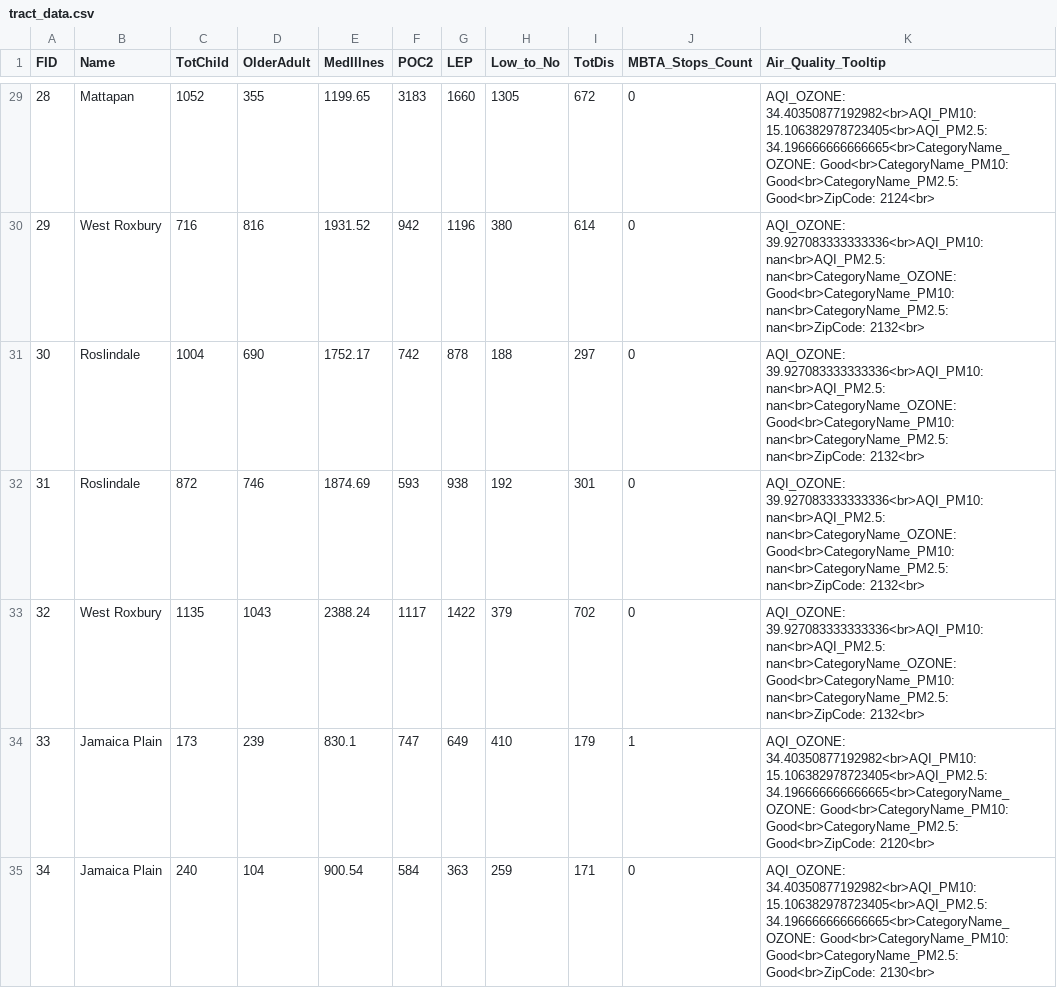
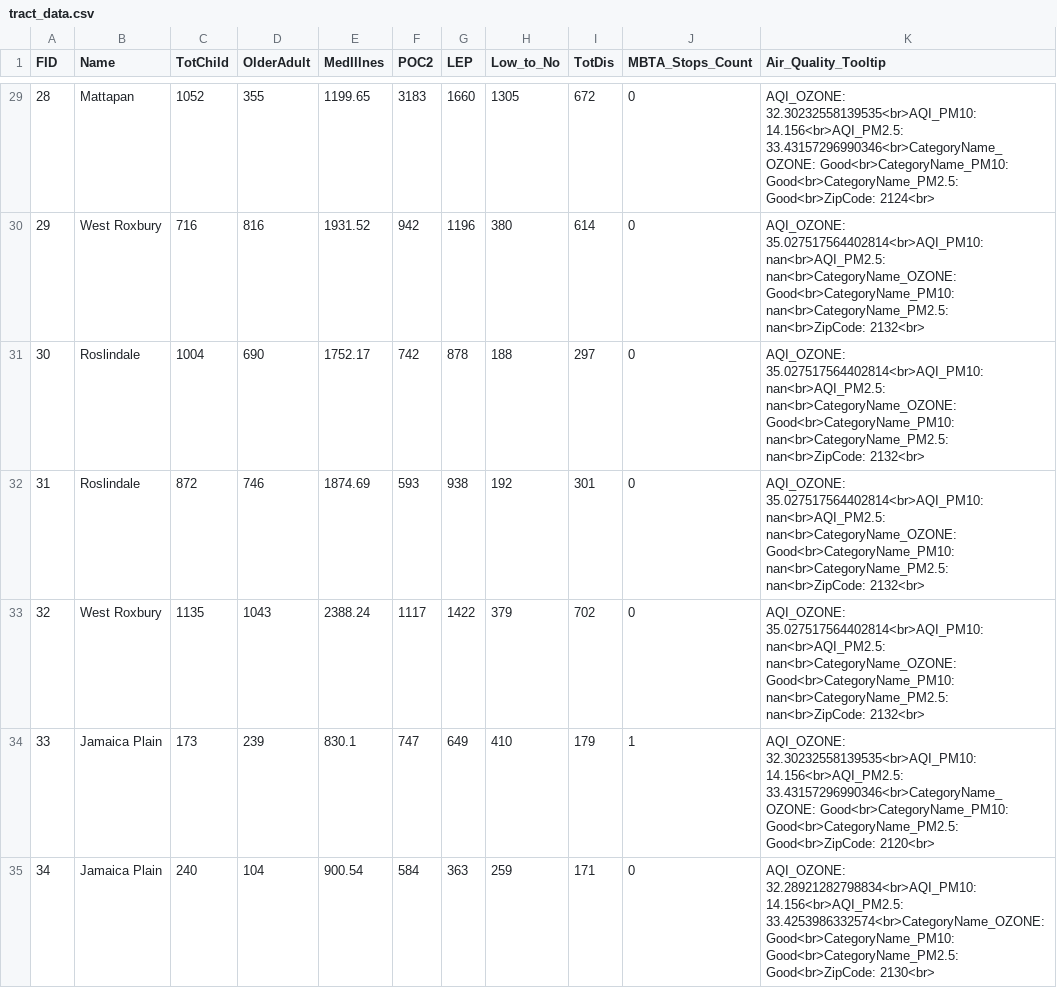
Before and after one commit to BU-Spark/ds-boston-transit-air-quality, a CSV file: fa23-team-f/data/Merged Data/tract_data.csv, drawn as a sheet; only a part is shown, gaps mark what is left out; the diff covers the shown part only.

```diff
--- a/fa23-team-f/data/Merged Data/tract_data.csv
+++ b/fa23-team-f/data/Merged Data/tract_data.csv
@@ -29,7 +29,7 @@ FID,Name,TotChild,OlderAdult,MedIllnes,POC2,LEP,Low_to_No,TotDis,MBTA_Stops_Coun
-28,Mattapan,1052,355,1199.65,3183,1660,1305,672,0,AQI_OZONE: 34.40350877192982<br>AQI_PM10: 15.106382978723405<br>AQI_PM2.5: 34.196666666666665<br>CategoryName_OZONE: Good<br>CategoryName_PM10: Good<br>CategoryName_PM2.5: Good<br>ZipCode: 2124<br>
-29,West Roxbury,716,816,1931.52,942,1196,380,614,0,AQI_OZONE: 39.927083333333336<br>AQI_PM10: nan<br>AQI_PM2.5: nan<br>CategoryName_OZONE: Good<br>CategoryName_PM10: nan<br>CategoryName_PM2.5: nan<br>ZipCode: 2132<br>
-30,Roslindale,1004,690,1752.17,742,878,188,297,0,AQI_OZONE: 39.927083333333336<br>AQI_PM10: nan<br>AQI_PM2.5: nan<br>CategoryName_OZONE: Good<br>CategoryName_PM10: nan<br>CategoryName_PM2.5: nan<br>ZipCode: 2132<br>
-31,Roslindale,872,746,1874.69,593,938,192,301,0,AQI_OZONE: 39.927083333333336<br>AQI_PM10: nan<br>AQI_PM2.5: nan<br>CategoryName_OZONE: Good<br>CategoryName_PM10: nan<br>CategoryName_PM2.5: nan<br>ZipCode: 2132<br>
-32,West Roxbury,1135,1043,2388.24,1117,1422,379,702,0,AQI_OZONE: 39.927083333333336<br>AQI_PM10: nan<br>AQI_PM2.5: nan<br>CategoryName_OZONE: Good<br>CategoryName_PM10: nan<br>CategoryName_PM2.5: nan<br>ZipCode: 2132<br>
-33,Jamaica Plain,173,239,830.1,747,649,410,179,1,AQI_OZONE: 34.40350877192982<br>AQI_PM10: 15.106382978723405<br>AQI_PM2.5: 34.196666666666665<br>CategoryName_OZONE: Good<br>CategoryName_PM10: Good<br>CategoryName_PM2.5: Good<br>ZipCode: 2120<br>
-34,Jamaica Plain,240,104,900.54,584,363,259,171,0,AQI_OZONE: 34.40350877192982<br>AQI_PM10: 15.106382978723405<br>AQI_PM2.5: 34.196666666666665<br>CategoryName_OZONE: Good<br>CategoryName_PM10: Good<br>CategoryName_PM2.5: Good<br>ZipCode: 2130<br>
+28,Mattapan,1052,355,1199.65,3183,1660,1305,672,0,AQI_OZONE: 32.30232558139535<br>AQI_PM10: 14.156<br>AQI_PM2.5: 33.43157296990346<br>CategoryName_OZONE: Good<br>CategoryName_PM10: Good<br>CategoryName_PM2.5: Good<br>ZipCode: 2124<br>
+29,West Roxbury,716,816,1931.52,942,1196,380,614,0,AQI_OZONE: 35.027517564402814<br>AQI_PM10: nan<br>AQI_PM2.5: nan<br>CategoryName_OZONE: Good<br>CategoryName_PM10: nan<br>CategoryName_PM2.5: nan<br>ZipCode: 2132<br>
+30,Roslindale,1004,690,1752.17,742,878,188,297,0,AQI_OZONE: 35.027517564402814<br>AQI_PM10: nan<br>AQI_PM2.5: nan<br>CategoryName_OZONE: Good<br>CategoryName_PM10: nan<br>CategoryName_PM2.5: nan<br>ZipCode: 2132<br>
+31,Roslindale,872,746,1874.69,593,938,192,301,0,AQI_OZONE: 35.027517564402814<br>AQI_PM10: nan<br>AQI_PM2.5: nan<br>CategoryName_OZONE: Good<br>CategoryName_PM10: nan<br>CategoryName_PM2.5: nan<br>ZipCode: 2132<br>
+32,West Roxbury,1135,1043,2388.24,1117,1422,379,702,0,AQI_OZONE: 35.027517564402814<br>AQI_PM10: nan<br>AQI_PM2.5: nan<br>CategoryName_OZONE: Good<br>CategoryName_PM10: nan<br>CategoryName_PM2.5: nan<br>ZipCode: 2132<br>
+33,Jamaica Plain,173,239,830.1,747,649,410,179,1,AQI_OZONE: 32.30232558139535<br>AQI_PM10: 14.156<br>AQI_PM2.5: 33.43157296990346<br>CategoryName_OZONE: Good<br>CategoryName_PM10: Good<br>CategoryName_PM2.5: Good<br>ZipCode: 2120<br>
+34,Jamaica Plain,240,104,900.54,584,363,259,171,0,AQI_OZONE: 32.28921282798834<br>AQI_PM10: 14.156<br>AQI_PM2.5: 33.4253986332574<br>CategoryName_OZONE: Good<br>CategoryName_PM10: Good<br>CategoryName_PM2.5: Good<br>ZipCode: 2130<br>
```
Also changed, not shown: 173 edited cells elsewhere in this file, fa23-team-f/data/Merged Data/result.csv, 3 other files.
